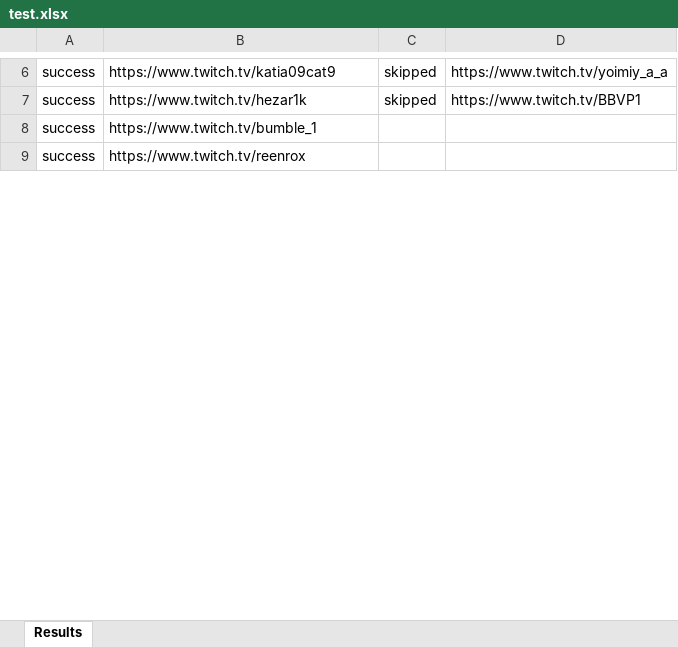
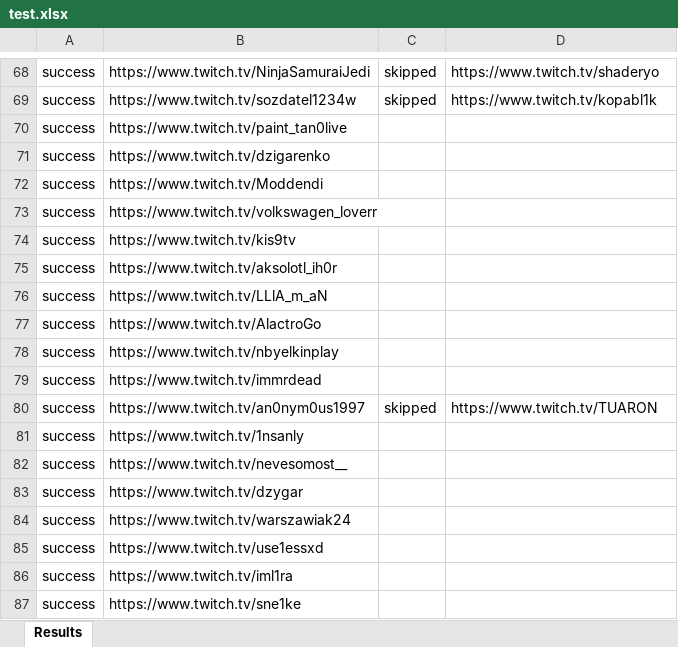
Before and after one commit to dimetriy1307/FirefoxTritch, an Excel workbook: test.xlsx, sheet Results, drawn as a sheet; only a part is shown, gaps mark what is left out; values as stored, in another font and other column widths than the file's, no borders; addresses are those after the commit; the diff covers the shown part only; the diff names each change by its address in the sheet, - before the commit and + after, or states it on an @@ line.

```diff
--- a/test.xlsx (sheet Results)
+++ b/test.xlsx (sheet Results)
-B68: https://www.twitch.tv/katia09cat9
+B68: https://www.twitch.tv/NinjaSamuraiJedi
-D68: https://www.twitch.tv/yoimiy_a_a
+D68: https://www.twitch.tv/shaderyo
-B69: https://www.twitch.tv/hezar1k
+B69: https://www.twitch.tv/sozdatel1234w
-D69: https://www.twitch.tv/BBVP1
+D69: https://www.twitch.tv/kopabl1k
+row 70: success | https://www.twitch.tv/paint_tan0live
+row 71: success | https://www.twitch.tv/dzigarenko
+row 72: success | https://www.twitch.tv/Moddendi
+row 73: success | https://www.twitch.tv/volkswagen_loverr
+row 74: success | https://www.twitch.tv/kis9tv
+row 75: success | https://www.twitch.tv/aksolotl_ih0r
+row 76: success | https://www.twitch.tv/LLlA_m_aN
+row 77: success | https://www.twitch.tv/AlactroGo
+row 78: success | https://www.twitch.tv/nbyelkinplay
+row 79: success | https://www.twitch.tv/immrdead
+row 80: success | https://www.twitch.tv/an0nym0us1997 | skipped | https://www.twitch.tv/TUARON
+row 81: success | https://www.twitch.tv/1nsanly
+row 82: success | https://www.twitch.tv/nevesomost__
+row 83: success | https://www.twitch.tv/dzygar
+row 84: success | https://www.twitch.tv/warszawiak24
+row 85: success | https://www.twitch.tv/use1essxd
-B86: https://www.twitch.tv/bumble_1
+B86: https://www.twitch.tv/iml1ra
-B87: https://www.twitch.tv/reenrox
+B87: https://www.twitch.tv/sne1ke
```
Also changed, not shown: 83 added rows and 12 edited cells elsewhere in this sheet, 4 other files.
